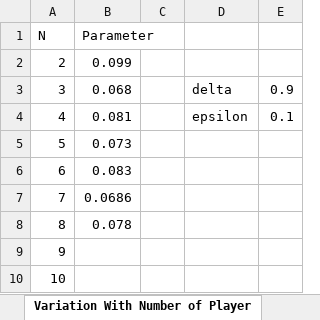
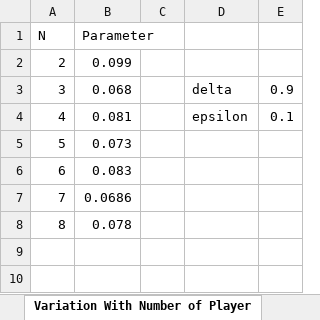
Before and after one commit to xinyucb/markov_alpha_potential_game, an Excel workbook: Near MPG Game Parameter LP /RebuttalSims/ExcelFigs.xlsx, sheet Variation With Number of Player, drawn as a sheet; values as stored, in another font and other column widths than the file's, no borders; charts and pictures not drawn; the diff names each change by its address in the sheet, - before the commit and + after, or states it on an @@ line.

```diff
--- a/Near MPG Game Parameter LP /RebuttalSims/ExcelFigs.xlsx (sheet Variation With Number of Player)
+++ b/Near MPG Game Parameter LP /RebuttalSims/ExcelFigs.xlsx (sheet Variation With Number of Player)
-row 9: 9
-row 10: 10
```
Also changed, not shown: other sheet tabs, charts or pictures, 14 other files.
